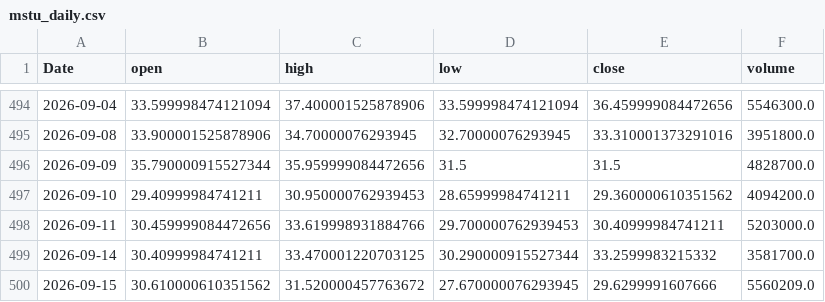
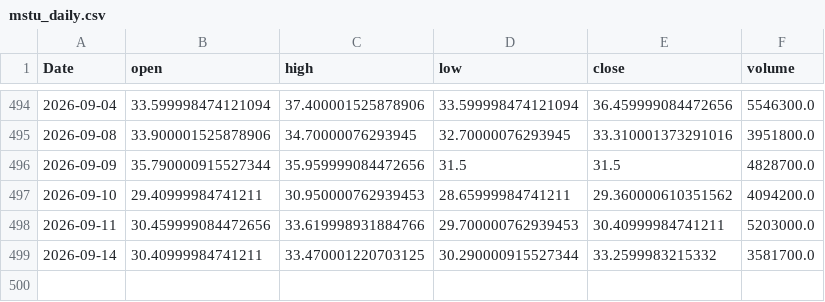
Before and after one commit to yoursprerit/btc-range-model, a CSV file: data/backtest/mstu_daily.csv, drawn as a sheet; only a part is shown, gaps mark what is left out; the diff names each change by its address in the sheet, - before the commit and + after, or states it on an @@ line.

```diff
--- a/data/backtest/mstu_daily.csv
+++ b/data/backtest/mstu_daily.csv
-row 500: 2026-09-15 | 30.610000610351562 | 31.520000457763672 | 27.670000076293945 | 29.6299991607666 | 5560209.0
```
Also changed, not shown: data/backtest/mstr_daily.csv, data/backtest/raw_features_daily.csv, 1 other file.
